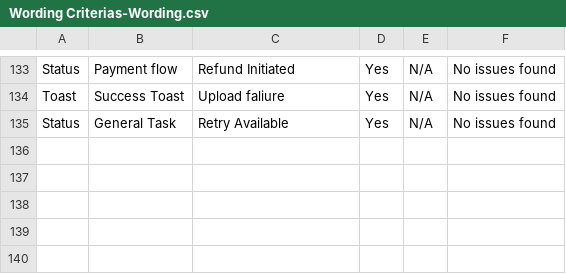
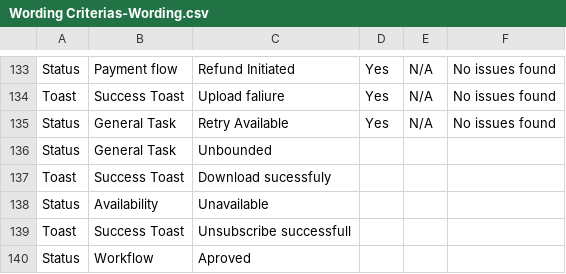
Before and after one commit to jicha65/wording-verification-agent, a CSV file: Wording Criterias-Wording.csv, drawn as a sheet; only a part is shown, gaps mark what is left out.

Commit message:
Add new test wording entries for agent verification

```diff
--- a/Wording Criterias-Wording.csv
+++ b/Wording Criterias-Wording.csv
@@ -135 +135,6 @@ Toast,Success Toast,Upload faliure,Yes,N/A,No issues found
 Status,General Task,Retry Available,Yes,N/A,No issues found
+Status,General Task,Unbounded,,,
+Toast,Success Toast,Download sucessfuly,,,
+Status,Availability,Unavailable,,,
+Toast,Success Toast,Unsubscribe successfull,,,
+Status,Workflow,Aproved,,,
```
